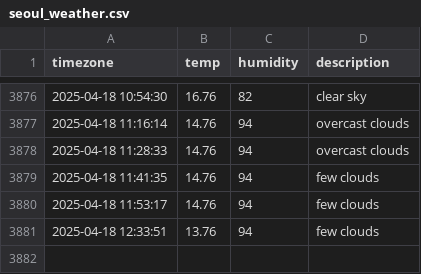
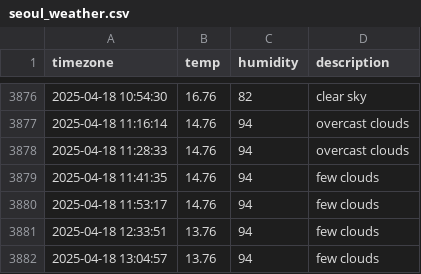
Before and after one commit to osmanthus0204/seoul_weather, a CSV file: seoul_weather.csv, drawn as a sheet; only a part is shown, gaps mark what is left out; the diff names each change by its address in the sheet, - before the commit and + after, or states it on an @@ line.

```diff
--- a/seoul_weather.csv
+++ b/seoul_weather.csv
+row 3882: 2025-04-18 13:04:57 | 13.76 | 94 | few clouds
```
